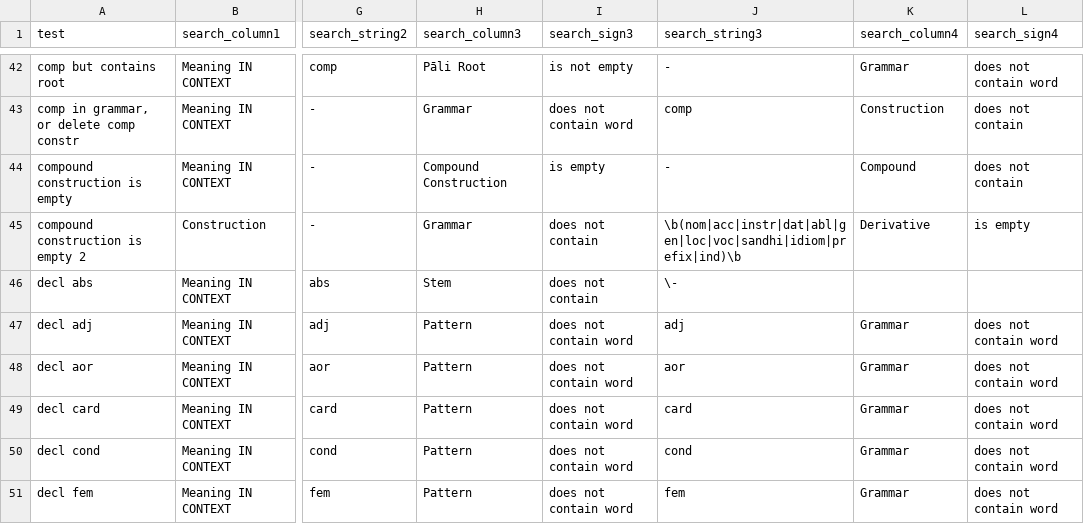
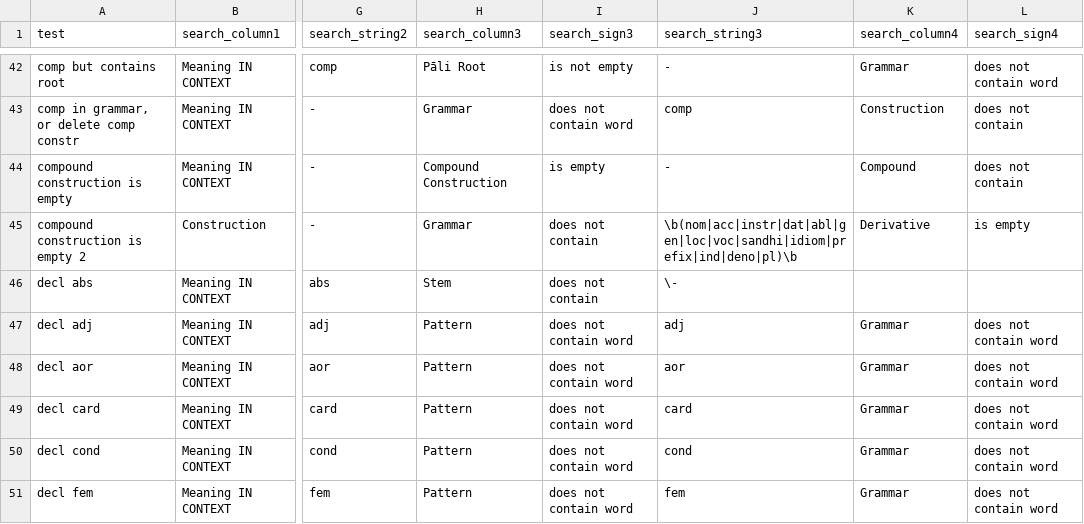
Before and after one commit to digitalpalidictionary/data-tests, a CSV file: tests.csv, drawn as a sheet; only a part is shown, gaps mark what is left out; the diff covers the shown part only; the diff names each change by its address in the sheet, - before the commit and + after, or states it on an @@ line.

```diff
--- a/tests.csv
+++ b/tests.csv
-J45 (search_string3): \b(nom|acc|instr|dat|abl|gen|loc|voc|sandhi|idiom|prefix|ind)\b
+J45 (search_string3): \b(nom|acc|instr|dat|abl|gen|loc|voc|sandhi|idiom|prefix|ind|deno|pl)\b
```
Also changed, not shown: 4 added rows, 1 removed row and 15 edited cells elsewhere in this file.
